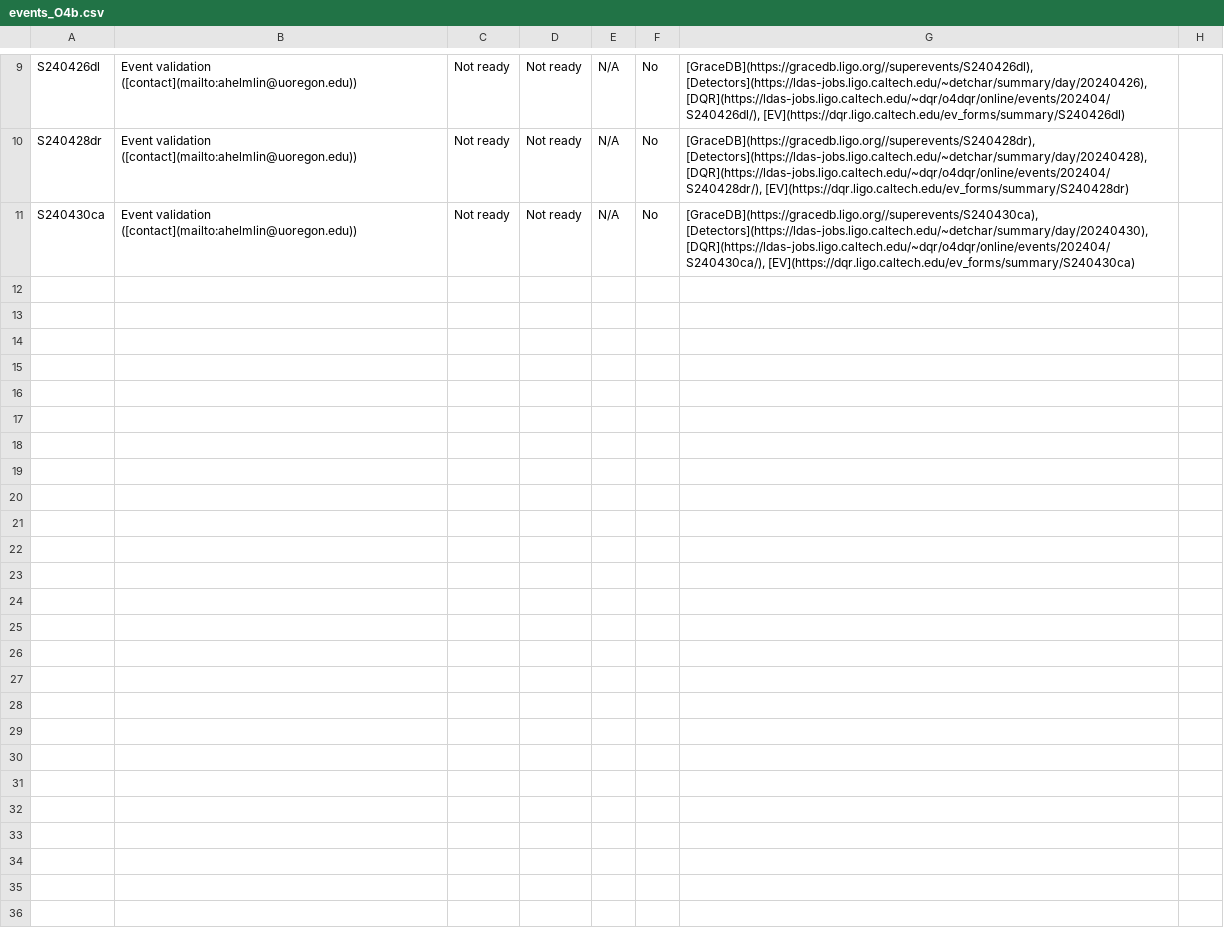
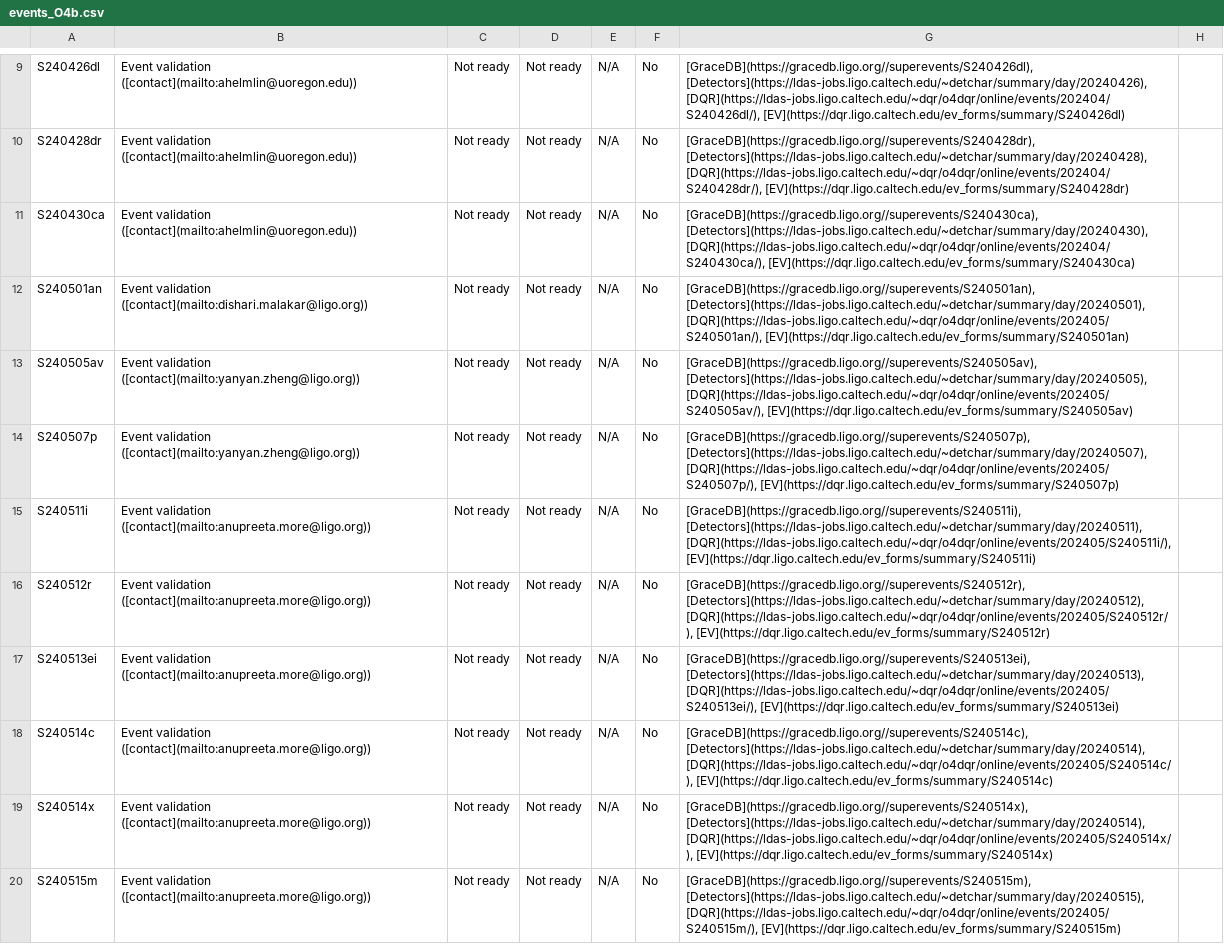
Before and after one commit to siddharth101/event_validation, a CSV file: data/events_O4b.csv, drawn as a sheet; only a part is shown, gaps mark what is left out; the diff names each change by its address in the sheet, - before the commit and + after, or states it on an @@ line.

Commit message:
Updated recent events

```diff
--- a/data/events_O4b.csv
+++ b/data/events_O4b.csv
+row 12: S240501an | Event validation ([contact](mailto:dishari.malakar@ligo.org)) | Not ready | Not ready | N/A | No | [GraceDB](https://gracedb.ligo.org//superevents/S240501an), [Detectors](https://ldas-jobs.ligo.caltech.edu/~detchar/summary/day/20240501), [DQR](https://ldas-jobs.ligo.caltech.edu/~dqr/o4dqr/online/events/202405/S240501an/), [EV](https://dqr.ligo.caltech.edu/ev_forms/summary/S240501an)
+row 13: S240505av | Event validation ([contact](mailto:yanyan.zheng@ligo.org)) | Not ready | Not ready | N/A | No | [GraceDB](https://gracedb.ligo.org//superevents/S240505av), [Detectors](https://ldas-jobs.ligo.caltech.edu/~detchar/summary/day/20240505), [DQR](https://ldas-jobs.ligo.caltech.edu/~dqr/o4dqr/online/events/202405/S240505av/), [EV](https://dqr.ligo.caltech.edu/ev_forms/summary/S240505av)
+row 14: S240507p | Event validation ([contact](mailto:yanyan.zheng@ligo.org)) | Not ready | Not ready | N/A | No | [GraceDB](https://gracedb.ligo.org//superevents/S240507p), [Detectors](https://ldas-jobs.ligo.caltech.edu/~detchar/summary/day/20240507), [DQR](https://ldas-jobs.ligo.caltech.edu/~dqr/o4dqr/online/events/202405/S240507p/), [EV](https://dqr.ligo.caltech.edu/ev_forms/summary/S240507p)
+row 15: S240511i | Event validation ([contact](mailto:anupreeta.more@ligo.org)) | Not ready | Not ready | N/A | No | [GraceDB](https://gracedb.ligo.org//superevents/S240511i), [Detectors](https://ldas-jobs.ligo.caltech.edu/~detchar/summary/day/20240511), [DQR](https://ldas-jobs.ligo.caltech.edu/~dqr/o4dqr/online/events/202405/S240511i/), [EV](https://dqr.ligo.caltech.edu/ev_forms/summary/S240511i)
+row 16: S240512r | Event validation ([contact](mailto:anupreeta.more@ligo.org)) | Not ready | Not ready | N/A | No | [GraceDB](https://gracedb.ligo.org//superevents/S240512r), [Detectors](https://ldas-jobs.ligo.caltech.edu/~detchar/summary/day/20240512), [DQR](https://ldas-jobs.ligo.caltech.edu/~dqr/o4dqr/online/events/202405/S240512r/), [EV](https://dqr.ligo.caltech.edu/ev_forms/summary/S240512r)
+row 17: S240513ei | Event validation ([contact](mailto:anupreeta.more@ligo.org)) | Not ready | Not ready | N/A | No | [GraceDB](https://gracedb.ligo.org//superevents/S240513ei), [Detectors](https://ldas-jobs.ligo.caltech.edu/~detchar/summary/day/20240513), [DQR](https://ldas-jobs.ligo.caltech.edu/~dqr/o4dqr/online/events/202405/S240513ei/), [EV](https://dqr.ligo.caltech.edu/ev_forms/summary/S240513ei)
+row 18: S240514c | Event validation ([contact](mailto:anupreeta.more@ligo.org)) | Not ready | Not ready | N/A | No | [GraceDB](https://gracedb.ligo.org//superevents/S240514c), [Detectors](https://ldas-jobs.ligo.caltech.edu/~detchar/summary/day/20240514), [DQR](https://ldas-jobs.ligo.caltech.edu/~dqr/o4dqr/online/events/202405/S240514c/), [EV](https://dqr.ligo.caltech.edu/ev_forms/summary/S240514c)
+row 19: S240514x | Event validation ([contact](mailto:anupreeta.more@ligo.org)) | Not ready | Not ready | N/A | No | [GraceDB](https://gracedb.ligo.org//superevents/S240514x), [Detectors](https://ldas-jobs.ligo.caltech.edu/~detchar/summary/day/20240514), [DQR](https://ldas-jobs.ligo.caltech.edu/~dqr/o4dqr/online/events/202405/S240514x/), [EV](https://dqr.ligo.caltech.edu/ev_forms/summary/S240514x)
+row 20: S240515m | Event validation ([contact](mailto:anupreeta.more@ligo.org)) | Not ready | Not ready | N/A | No | [GraceDB](https://gracedb.ligo.org//superevents/S240515m), [Detectors](https://ldas-jobs.ligo.caltech.edu/~detchar/summary/day/20240515), [DQR](https://ldas-jobs.ligo.caltech.edu/~dqr/o4dqr/online/events/202405/S240515m/), [EV](https://dqr.ligo.caltech.edu/ev_forms/summary/S240515m)
```
Also changed, not shown: data/events_O4a.csv, 2 other files.
